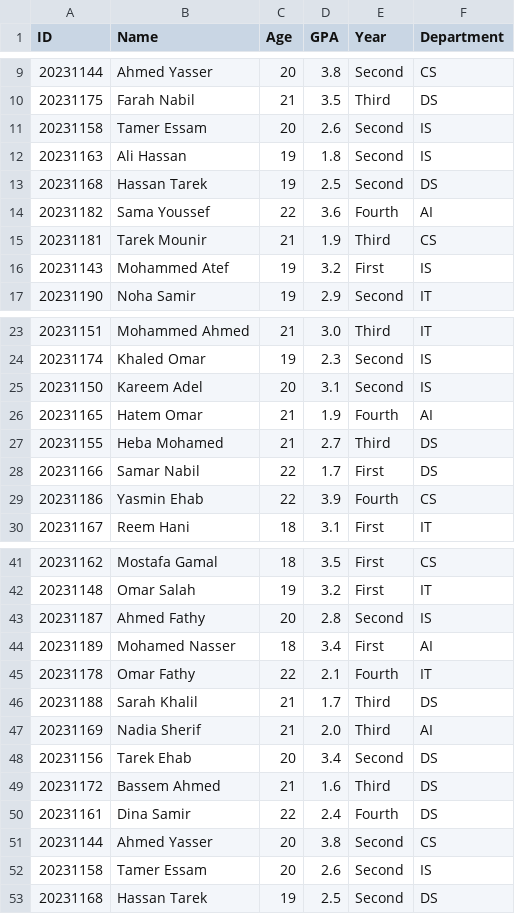
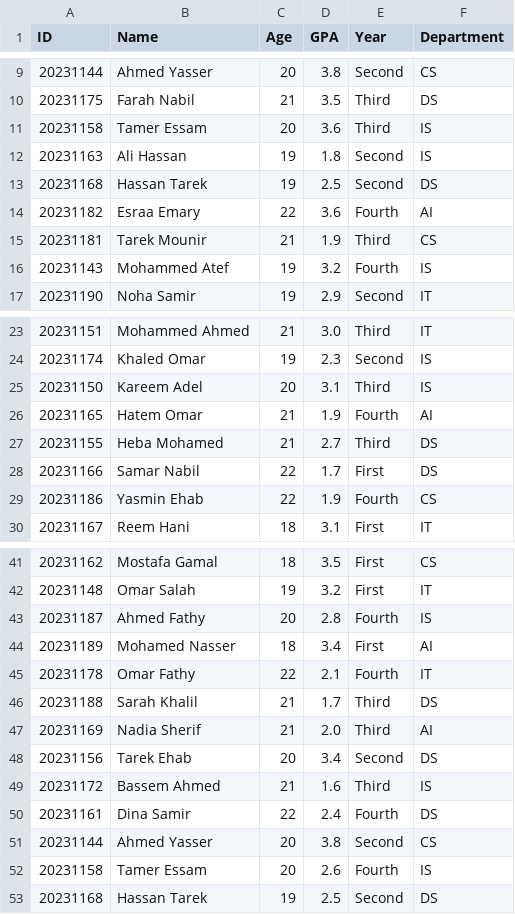
Before and after one commit to Mohammed-3tef/Student_Management_System, a CSV file: out/production/Student_Management_System/students.csv, drawn as a sheet; only a part is shown, gaps mark what is left out.

```diff
--- a/out/production/Student_Management_System/students.csv
+++ b/out/production/Student_Management_System/students.csv
@@ -10,8 +10,8 @@
 "20231175","Farah Nabil","21","3.5","Third","DS"
-"20231158","Tamer Essam","20","2.6","Second","IS"
+"20231158","Tamer Essam","20","3.6","Third","IS"
 "20231163","Ali Hassan","19","1.8","Second","IS"
 "20231168","Hassan Tarek","19","2.5","Second","DS"
-"20231182","Sama Youssef","22","3.6","Fourth","AI"
+"20231182","Esraa Emary","22","3.6","Fourth","AI"
 "20231181","Tarek Mounir","21","1.9","Third","CS"
-"20231143","Mohammed Atef","19","3.2","First","IS"
+"20231143","Mohammed Atef","19","3.2","Fourth","IS"
 "20231190","Noha Samir","19","2.9","Second","IT"
@@ -24,3 +24,3 @@
 "20231174","Khaled Omar","19","2.3","Second","IS"
-"20231150","Kareem Adel","20","3.1","Second","IS"
+"20231150","Kareem Adel","20","3.1","Third","IS"
 "20231165","Hatem Omar","21","1.9","Fourth","AI"
@@ -28,3 +28,3 @@
 "20231166","Samar Nabil","22","1.7","First","DS"
-"20231186","Yasmin Ehab","22","3.9","Fourth","CS"
+"20231186","Yasmin Ehab","22","1.9","Fourth","CS"
 "20231167","Reem Hani","18","3.1","First","IT"
@@ -42,3 +42,3 @@
 "20231148","Omar Salah","19","3.2","First","IT"
-"20231187","Ahmed Fathy","20","2.8","Second","IS"
+"20231187","Ahmed Fathy","20","2.8","Fourth","IS"
 "20231189","Mohamed Nasser","18","3.4","First","AI"
@@ -48,6 +48,6 @@
 "20231156","Tarek Ehab","20","3.4","Second","DS"
-"20231172","Bassem Ahmed","21","1.6","Third","DS"
+"20231172","Bassem Ahmed","21","1.6","Third","IS"
 "20231161","Dina Samir","22","2.4","Fourth","DS"
 "20231144","Ahmed Yasser","20","3.8","Second","CS"
-"20231158","Tamer Essam","20","2.6","Second","IS"
+"20231158","Tamer Essam","20","2.6","Fourth","IS"
 "20231168","Hassan Tarek","19","2.5","Second","DS"
```
Also changed, not shown: out/production/Student_Management_System/Final_Students.csv, students.csv, 9 other files.
